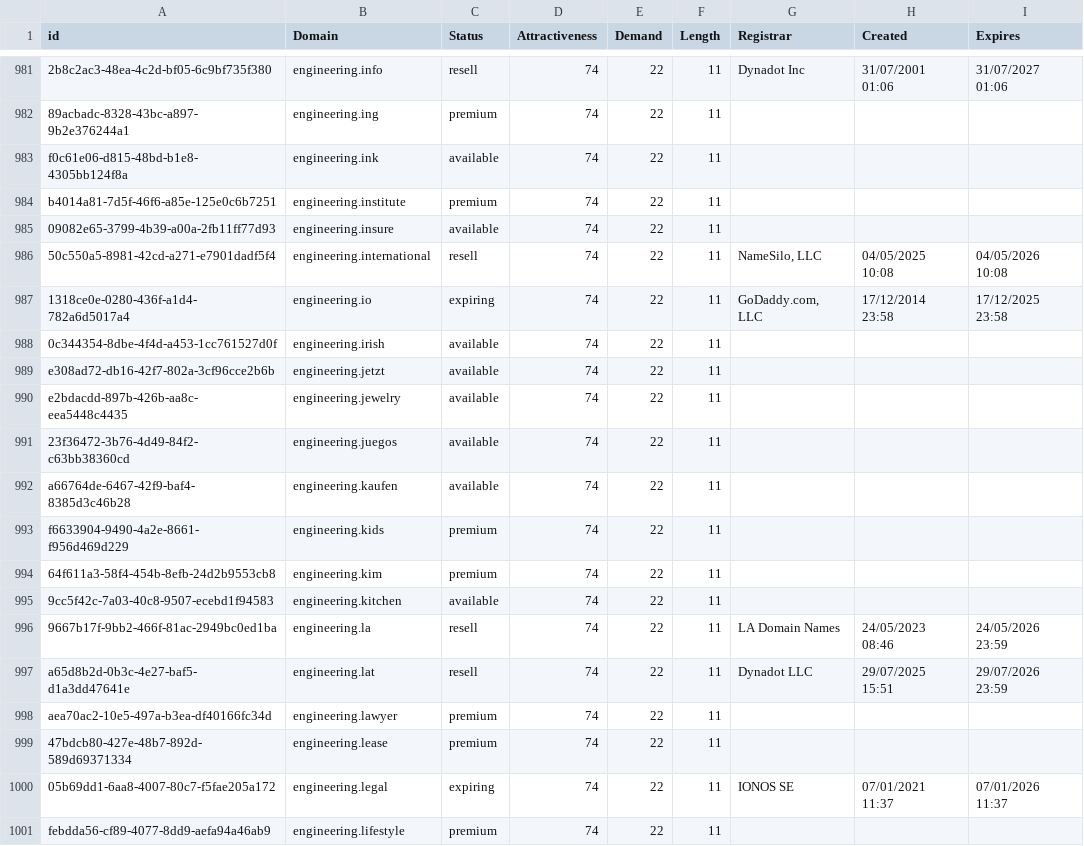
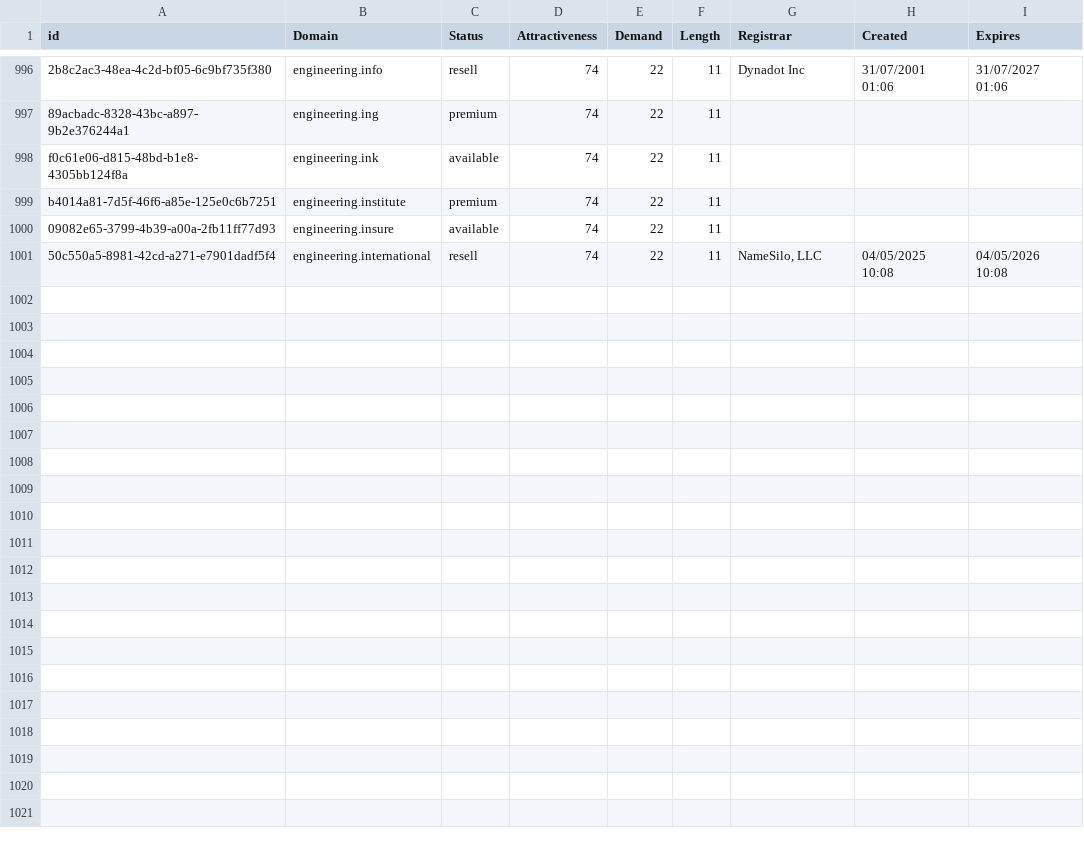
Before and after one commit to UniqueDomains/technology-oneword-domains, a CSV file: Technology.csv, drawn as a sheet; only a part is shown, gaps mark what is left out; the diff covers the shown part only.

Commit message:
Domains update

```diff
--- a/Technology.csv
+++ b/Technology.csv
@@ -986,16 +1001 @@ b4014a81-7d5f-46f6-a85e-125e0c6b7251,engineering.institute,premium,74,22,11,,,
 50c550a5-8981-42cd-a271-e7901dadf5f4,engineering.international,resell,74,22,11,"NameSilo, LLC",04/05/2025 10:08,04/05/2026 10:08
-1318ce0e-0280-436f-a1d4-782a6d5017a4,engineering.io,expiring,74,22,11,"GoDaddy.com, LLC",17/12/2014 23:58,17/12/2025 23:58
-0c344354-8dbe-4f4d-a453-1cc761527d0f,engineering.irish,available,74,22,11,,,
-e308ad72-db16-42f7-802a-3cf96cce2b6b,engineering.jetzt,available,74,22,11,,,
-e2bdacdd-897b-426b-aa8c-eea5448c4435,engineering.jewelry,available,74,22,11,,,
-23f36472-3b76-4d49-84f2-c63bb38360cd,engineering.juegos,available,74,22,11,,,
-a66764de-6467-42f9-baf4-8385d3c46b28,engineering.kaufen,available,74,22,11,,,
-f6633904-9490-4a2e-8661-f956d469d229,engineering.kids,premium,74,22,11,,,
-64f611a3-58f4-454b-8efb-24d2b9553cb8,engineering.kim,premium,74,22,11,,,
-9cc5f42c-7a03-40c8-9507-ecebd1f94583,engineering.kitchen,available,74,22,11,,,
-9667b17f-9bb2-466f-81ac-2949bc0ed1ba,engineering.la,resell,74,22,11,LA Domain Names,24/05/2023 08:46,24/05/2026 23:59
-a65d8b2d-0b3c-4e27-baf5-d1a3dd47641e,engineering.lat,resell,74,22,11,Dynadot LLC,29/07/2025 15:51,29/07/2026 23:59
-aea70ac2-10e5-497a-b3ea-df40166fc34d,engineering.lawyer,premium,74,22,11,,,
-47bdcb80-427e-48b7-892d-589d69371334,engineering.lease,premium,74,22,11,,,
-05b69dd1-6aa8-4007-80c7-f5fae205a172,engineering.legal,expiring,74,22,11,IONOS SE,07/01/2021 11:37,07/01/2026 11:37
-febdda56-cf89-4077-8dd9-aefa94a46ab9,engineering.lifestyle,premium,74,22,11,,,
```
Also changed, not shown: 15 added rows elsewhere in this file, 2 other files.
